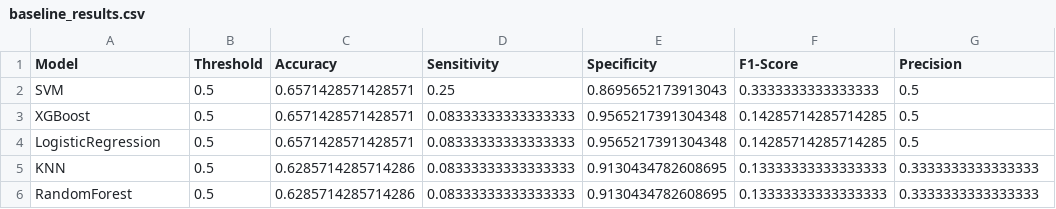
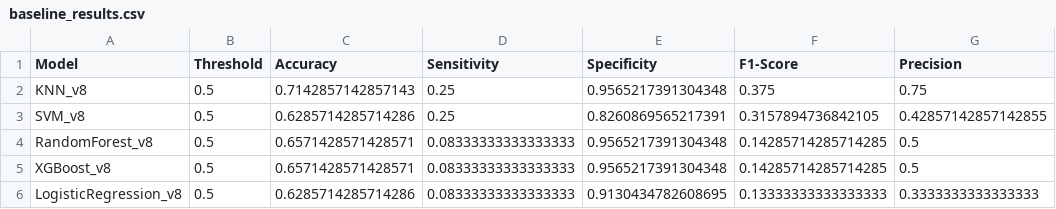
Before and after one commit to RobbyBJ/CP2---Depression-Detection-through-Voice-Input, a CSV file: baseline_results.csv, drawn as a sheet.

```diff
--- a/baseline_results.csv
+++ b/baseline_results.csv
@@ -1,6 +1,6 @@
 Model,Threshold,Accuracy,Sensitivity,Specificity,F1-Score,Precision
-SVM,0.5,0.6571428571428571,0.25,0.8695652173913043,0.3333333333333333,0.5
-XGBoost,0.5,0.6571428571428571,0.08333333333333333,0.9565217391304348,0.14285714285714285,0.5
-LogisticRegression,0.5,0.6571428571428571,0.08333333333333333,0.9565217391304348,0.14285714285714285,0.5
-KNN,0.5,0.6285714285714286,0.08333333333333333,0.9130434782608695,0.13333333333333333,0.3333333333333333
-RandomForest,0.5,0.6285714285714286,0.08333333333333333,0.9130434782608695,0.13333333333333333,0.3333333333333333
+KNN_v8,0.5,0.7142857142857143,0.25,0.9565217391304348,0.375,0.75
+SVM_v8,0.5,0.6285714285714286,0.25,0.8260869565217391,0.3157894736842105,0.42857142857142855
+RandomForest_v8,0.5,0.6571428571428571,0.08333333333333333,0.9565217391304348,0.14285714285714285,0.5
+XGBoost_v8,0.5,0.6571428571428571,0.08333333333333333,0.9565217391304348,0.14285714285714285,0.5
+LogisticRegression_v8,0.5,0.6285714285714286,0.08333333333333333,0.9130434782608695,0.13333333333333333,0.3333333333333333
```
Also changed, not shown: tuned_results.csv, 26 other files.
